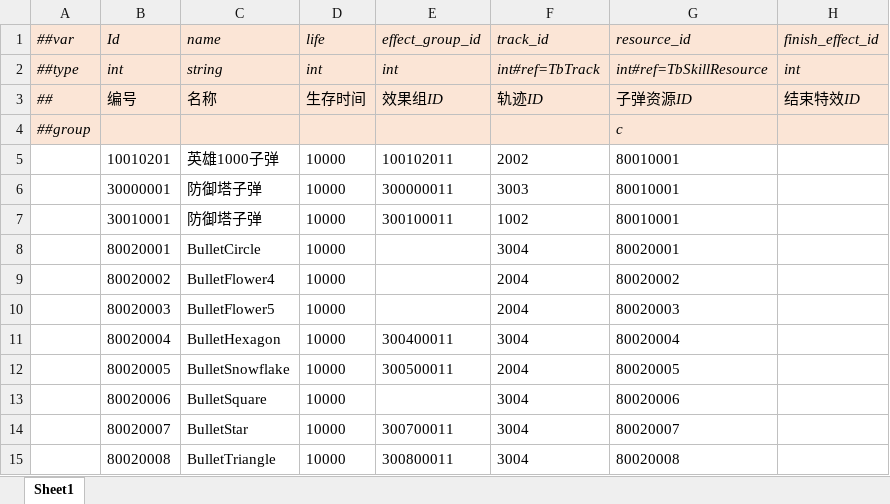
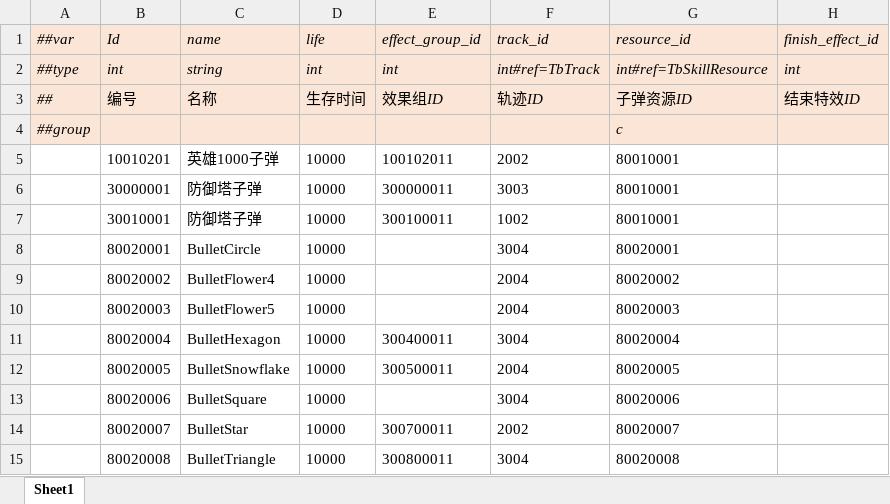
Before and after one commit to alsostone/com.stone.et8, an Excel workbook: Unity/Assets/Config/Excel/Datas/Skill/Bullet.xlsx, sheet Sheet1, drawn as a sheet; values as stored, in another font and other column widths than the file's, no borders; the diff names each change by its address in the sheet, - before the commit and + after, or states it on an @@ line.

```diff
--- a/Unity/Assets/Config/Excel/Datas/Skill/Bullet.xlsx (sheet Sheet1)
+++ b/Unity/Assets/Config/Excel/Datas/Skill/Bullet.xlsx (sheet Sheet1)
-F14 (track_id): 3004
+F14 (track_id): 2002
```
Also changed, not shown: 10 other files.
